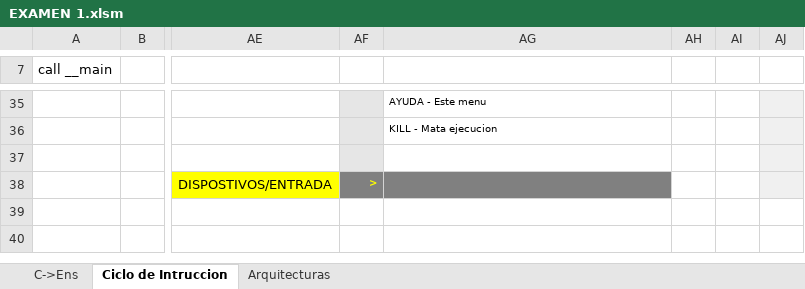
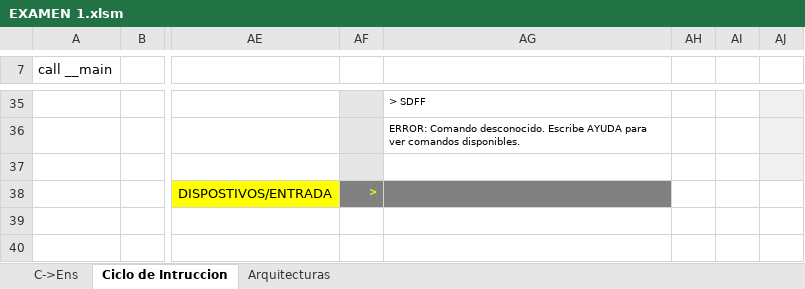
Before and after one commit to alejandroramirezvallejos/Simulador-de-Arquitectura-x86, an Excel workbook: EXAMEN 1.xlsm, sheet Ciclo de Intruccion, drawn as a sheet; only a part is shown, gaps mark what is left out; values as stored, in another font and other column widths than the file's, no borders; charts and pictures not drawn; the diff covers the shown part only; the diff names each change by its address in the sheet, - before the commit and + after, or states it on an @@ line.

```diff
--- a/EXAMEN 1.xlsm (sheet Ciclo de Intruccion)
+++ b/EXAMEN 1.xlsm (sheet Ciclo de Intruccion)
-AG35: AYUDA - Este menu
+AG35: > SDFF
-AG36: KILL - Mata ejecucion
+AG36: ERROR: Comando desconocido. Escribe AYUDA para ver comandos disponibles.
-AJ38 fill: #F0F0F0
+AJ38 fill: none
```
Also changed, not shown: 21 edited cells and cell formats elsewhere in this sheet, charts or pictures.
